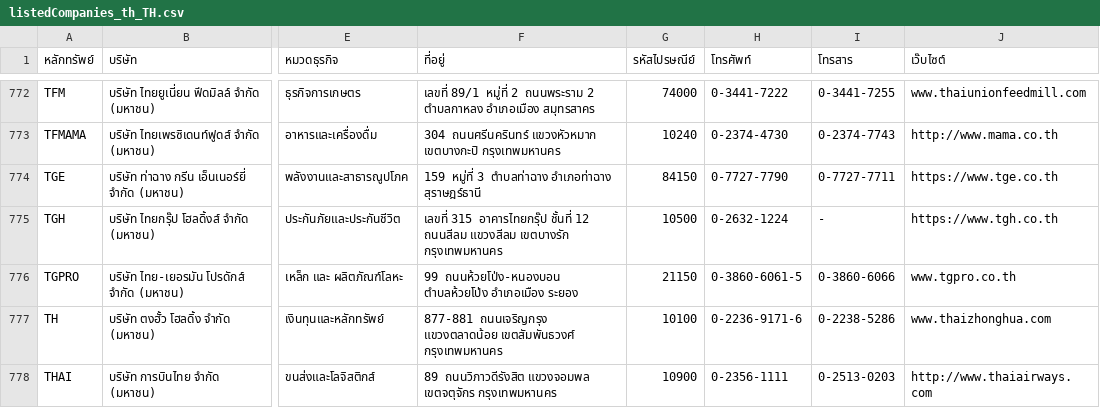
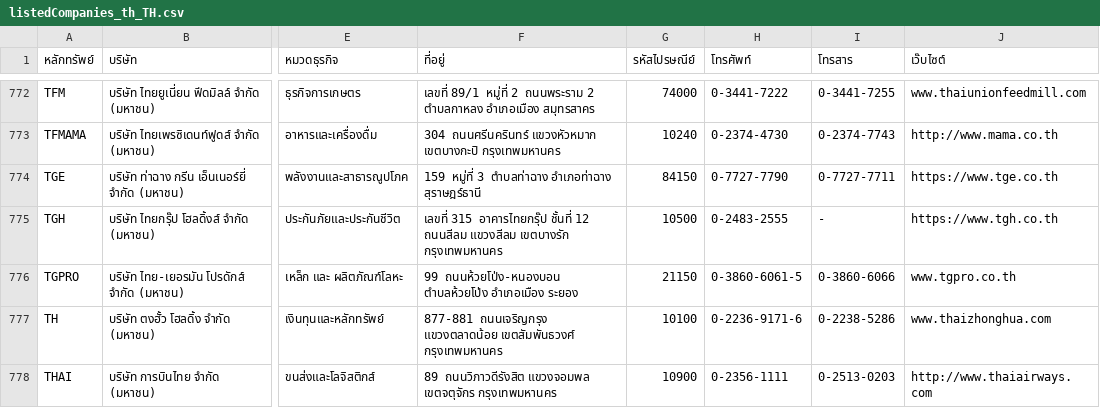
Before and after one commit to ake9522/set, a CSV file: listedCompanies_th_TH.csv, drawn as a sheet; only a part is shown, gaps mark what is left out; the diff covers the shown part only; the diff names each change by its address in the sheet, - before the commit and + after, or states it on an @@ line.

```diff
--- a/listedCompanies_th_TH.csv
+++ b/listedCompanies_th_TH.csv
-H775 (โทรศัพท์): 0-2632-1224
+H775 (โทรศัพท์): 0-2483-2555
```
Also changed, not shown: 1 added row, 2 removed rows and 5 edited cells elsewhere in this file, 9 other files.
